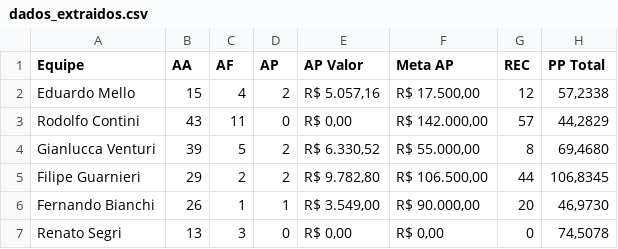
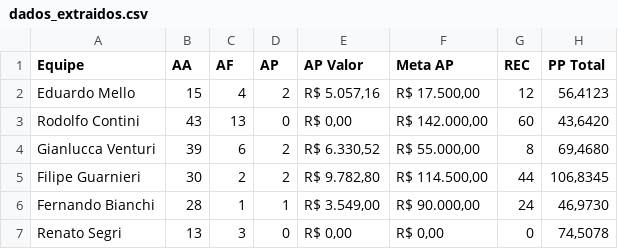
Before and after one commit to sprietootero/gestaoavista-sp1, a CSV file: dados_extraidos.csv, drawn as a sheet.

```diff
--- a/dados_extraidos.csv
+++ b/dados_extraidos.csv
@@ -1,7 +1,7 @@
 Equipe,AA,AF,AP,AP Valor,Meta AP,REC,PP Total
-Eduardo Mello,15,4,2,"R$ 5.057,16","R$ 17.500,00",12,"57,2338"
-Rodolfo Contini,43,11,0,"R$ 0,00","R$ 142.000,00",57,"44,2829"
-Gianlucca Venturi,39,5,2,"R$ 6.330,52","R$ 55.000,00",8,"69,4680"
-Filipe Guarnieri,29,2,2,"R$ 9.782,80","R$ 106.500,00",44,"106,8345"
-Fernando Bianchi,26,1,1,"R$ 3.549,00","R$ 90.000,00",20,"46,9730"
+Eduardo Mello,15,4,2,"R$ 5.057,16","R$ 17.500,00",12,"56,4123"
+Rodolfo Contini,43,13,0,"R$ 0,00","R$ 142.000,00",60,"43,6420"
+Gianlucca Venturi,39,6,2,"R$ 6.330,52","R$ 55.000,00",8,"69,4680"
+Filipe Guarnieri,30,2,2,"R$ 9.782,80","R$ 114.500,00",44,"106,8345"
+Fernando Bianchi,28,1,1,"R$ 3.549,00","R$ 90.000,00",24,"46,9730"
 Renato Segri,13,3,0,"R$ 0,00","R$ 0,00",0,"74,5078"
```
Also changed, not shown: ranking_7dias.csv, ranking_muapd.csv, 1 other file.
